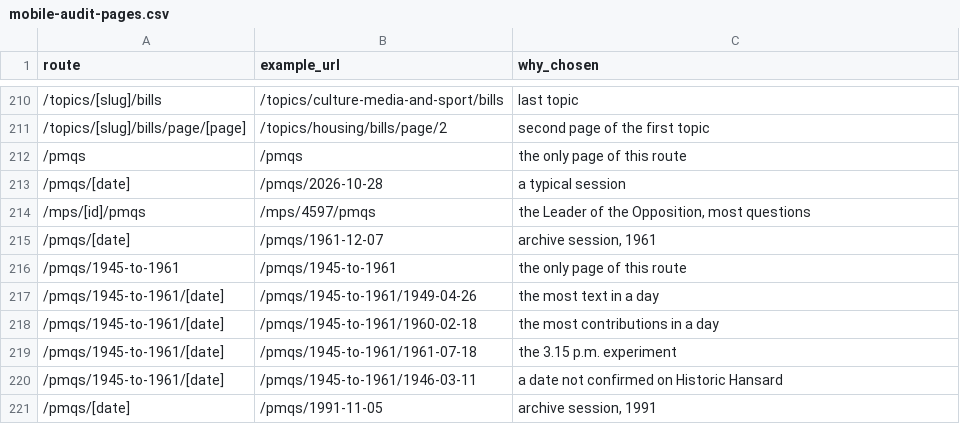
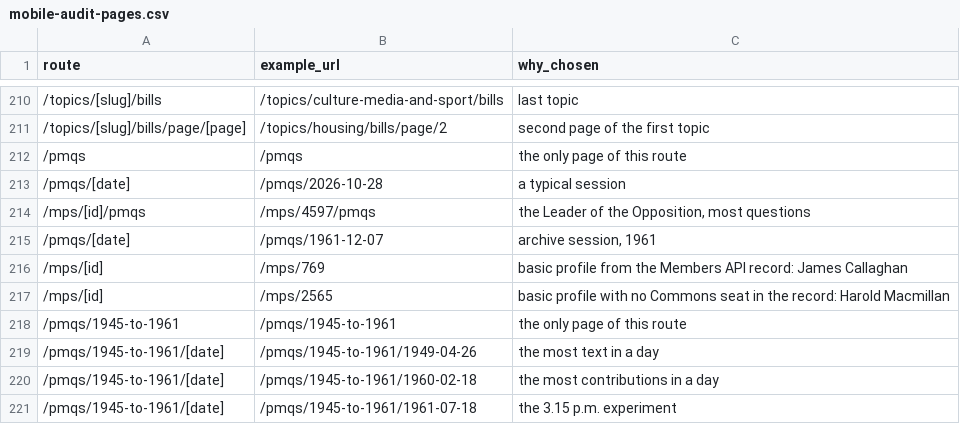
Before and after one commit to tuffjamvisual-ai/peoples-chamber-frontend, a CSV file: scripts/checks/mobile-audit-pages.csv, drawn as a sheet; only a part is shown, gaps mark what is left out; the shorter side is filled out with more unchanged rows.

```diff
--- a/scripts/checks/mobile-audit-pages.csv
+++ b/scripts/checks/mobile-audit-pages.csv
@@ -215,2 +215,4 @@ route,example_url,why_chosen
 "/pmqs/[date]","/pmqs/1961-12-07","archive session, 1961"
+"/mps/[id]","/mps/769","basic profile from the Members API record: James Callaghan"
+"/mps/[id]","/mps/2565","basic profile with no Commons seat in the record: Harold Macmillan"
 "/pmqs/1945-to-1961","/pmqs/1945-to-1961","the only page of this route"
```
Also changed, not shown: 6 other files.
